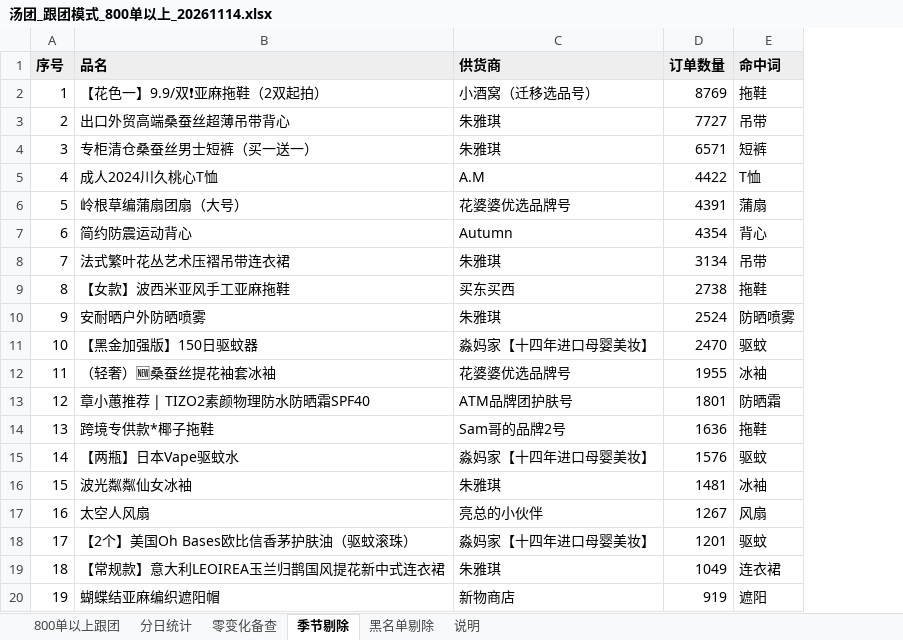
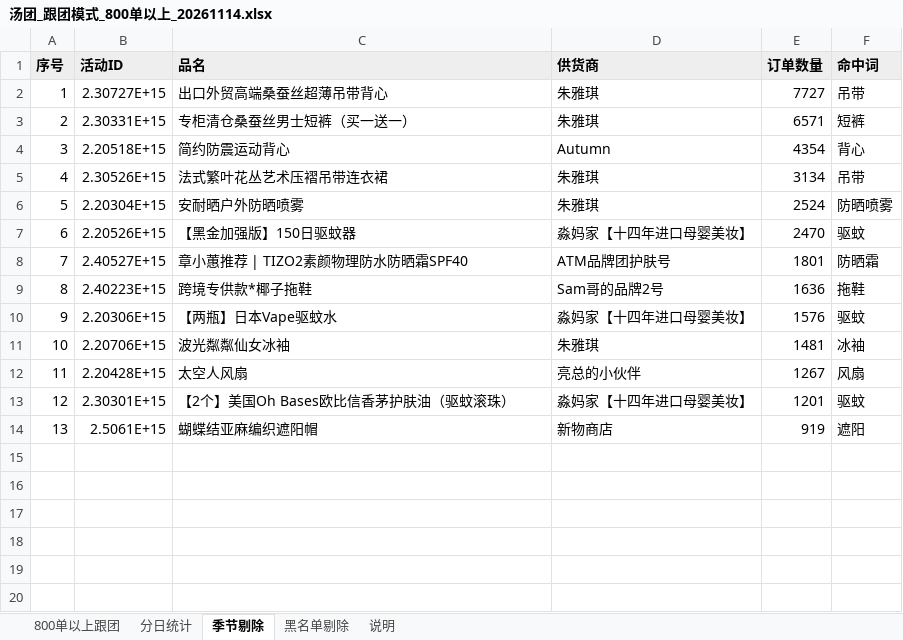
Before and after one commit to Harrydmyh/qjl, an Excel workbook: 周报/汤团_跟团模式_800单以上_20261114.xlsx, sheet 季节剔除, drawn as a sheet; values as stored, in another font and other column widths than the file's, no borders; removed rows and columns are numbered as before the commit, all else as after; the diff names each change by its address in the sheet, - before the commit and + after, or states it on an @@ line.

```diff
--- a/周报/汤团_跟团模式_800单以上_20261114.xlsx (sheet 季节剔除)
+++ b/周报/汤团_跟团模式_800单以上_20261114.xlsx (sheet 季节剔除)
-sheet tab: 零变化备查
+column B (活动ID), rows 2-14: 2.30727E+15 | 2.30331E+15 | 2.20518E+15 | 2.30526E+15 | 2.20304E+15 | 2.20526E+15 | 2.40527E+15 | 2.40223E+15 | 2.20306E+15 | 2.20706E+15 | 2.20428E+15 | 2.30301E+15 | 2.5061E+15
-row 2: 1 | 【花色一】9.9/双❗亚麻拖鞋（2双起拍） | 小酒窝（迁移选品号） | 8769 | 拖鞋
@@ column A (序号) renumbered from row 2 down @@
-row 5: 4 | 成人2024川久桃心T恤 | A.M | 4422 | T恤
-row 6: 5 | 岭根草编蒲扇团扇（大号） | 花婆婆优选品牌号 | 4391 | 蒲扇
-row 9: 8 | 【女款】波西米亚风手工亚麻拖鞋 | 买东买西 | 2738 | 拖鞋
-row 12: 11 | （轻奢）🆕桑蚕丝提花袖套冰袖 | 花婆婆优选品牌号 | 1955 | 冰袖
-row 19: 18 | 【常规款】意大利LEOIREA玉兰归鹊国风提花新中式连衣裙 | 朱雅琪 | 1049 | 连衣裙
```
Also changed, not shown: sheet 800单以上跟团, sheet 分日统计, sheet 黑名单剔除, sheet 说明, 周报/汤团_帮卖模式_800单以上_20261114.xlsx, 6 other files.
